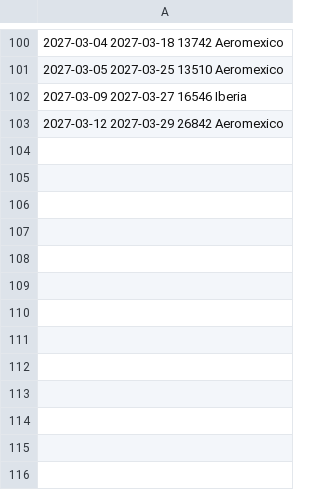
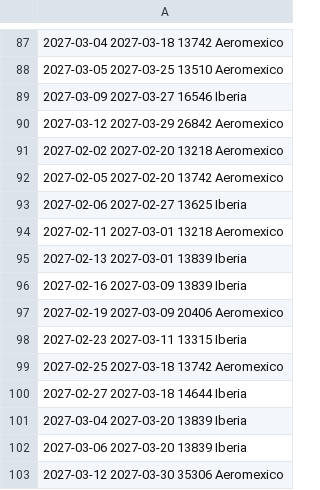
Before and after one commit to franciscojma97/vuelo-alerta, a TSV file: estado/madrid.tsv, drawn as a sheet; only a part is shown, gaps mark what is left out; the diff covers the shown part only.

```diff
--- a/estado/madrid.tsv
+++ b/estado/madrid.tsv
@@ -103 +90,14 @@
 2027-03-12 2027-03-29 26842 Aeromexico
+2027-02-02 2027-02-20 13218 Aeromexico
+2027-02-05 2027-02-20 13742 Aeromexico
+2027-02-06 2027-02-27 13625 Iberia
+2027-02-11 2027-03-01 13218 Aeromexico
+2027-02-13 2027-03-01 13839 Iberia
+2027-02-16 2027-03-09 13839 Iberia
+2027-02-19 2027-03-09 20406 Aeromexico
+2027-02-23 2027-03-11 13315 Iberia
+2027-02-25 2027-03-18 13742 Aeromexico
+2027-02-27 2027-03-18 14644 Iberia
+2027-03-04 2027-03-20 13839 Iberia
+2027-03-06 2027-03-20 13839 Iberia
+2027-03-12 2027-03-30 35306 Aeromexico
```
Also changed, not shown: 11 removed rows elsewhere in this file, 2 other files.
